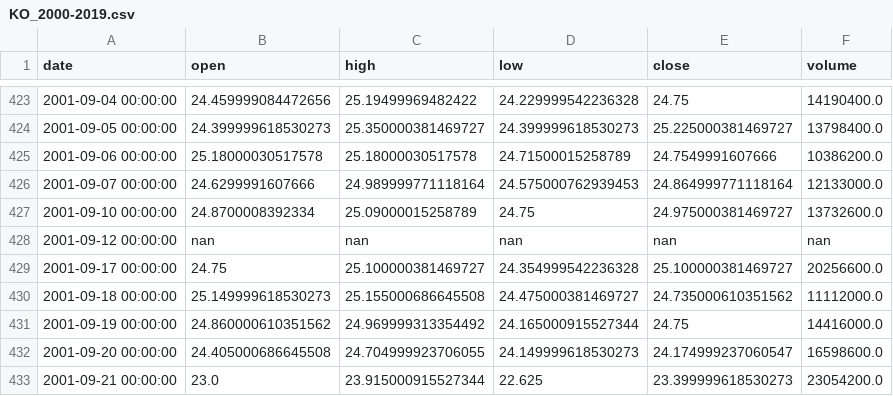
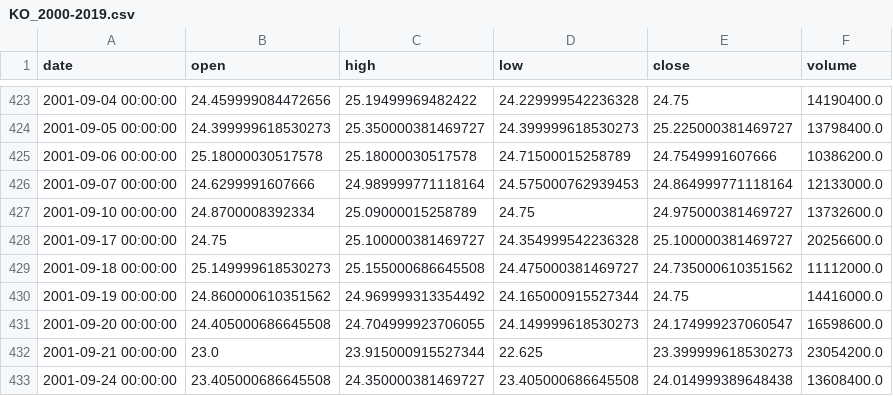
Before and after one commit to lucaswehmuth/rl-investing, a CSV file: data/KO_2000-2019.csv, drawn as a sheet; only a part is shown, gaps mark what is left out; the shorter side is filled out with more unchanged rows; the diff names each change by its address in the sheet, - before the commit and + after, or states it on an @@ line.

```diff
--- a/data/KO_2000-2019.csv
+++ b/data/KO_2000-2019.csv
-row 428: 2001-09-12 00:00:00 | nan | nan | nan | nan | nan
```
Also changed, not shown: data/HD_2000-2019.csv, 4 other files.
